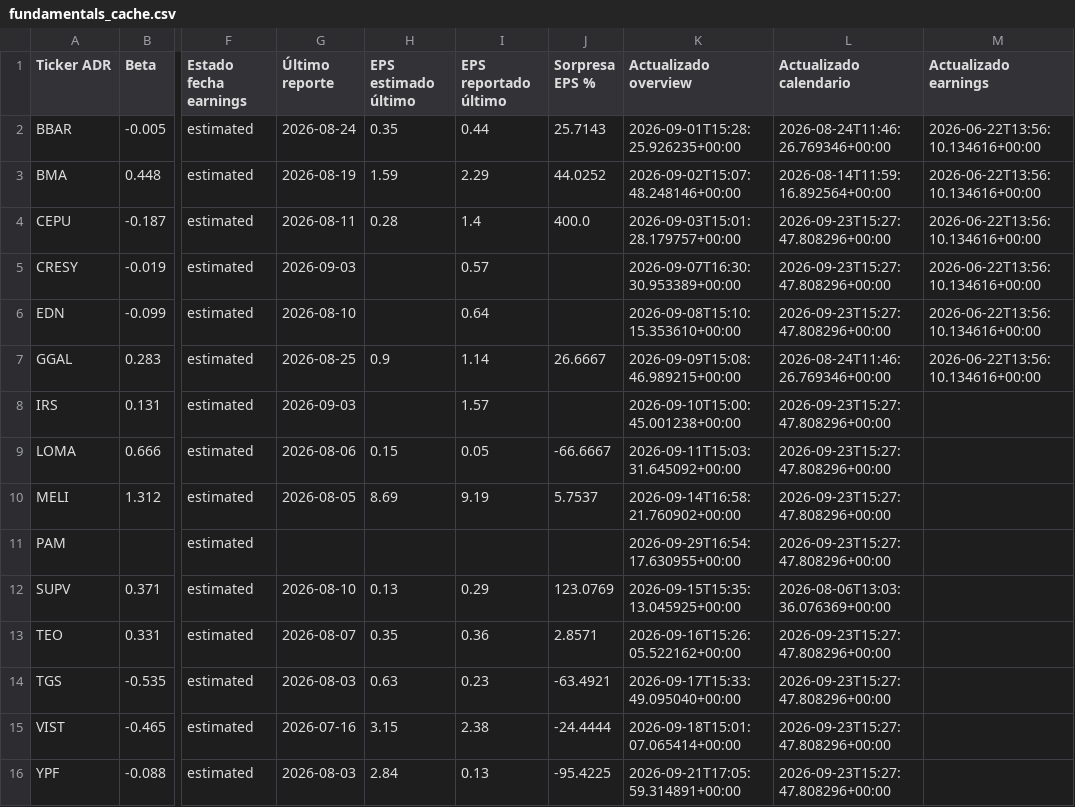
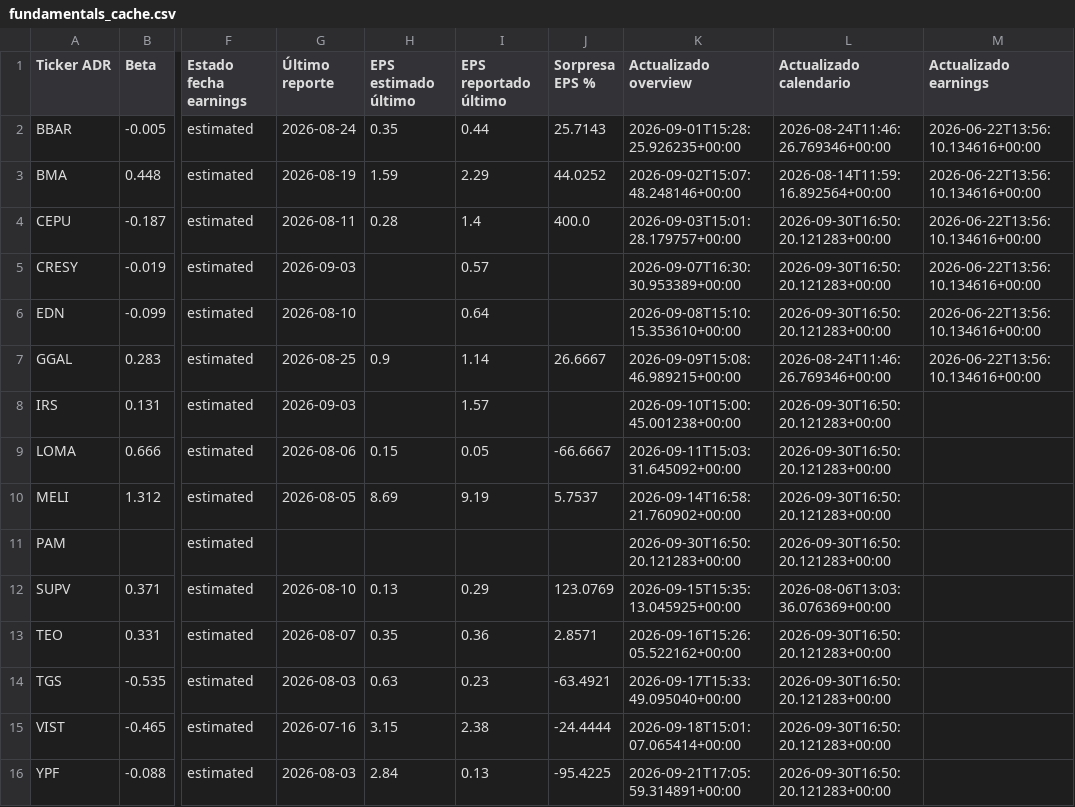
Before and after one commit to bautista-miguel/Tablero-ADR-Argentinos, a CSV file: fundamentals_cache.csv, drawn as a sheet; only a part is shown, gaps mark what is left out; the diff names each change by its address in the sheet, - before the commit and + after, or states it on an @@ line.

```diff
--- a/fundamentals_cache.csv
+++ b/fundamentals_cache.csv
-L4:L6 (Actualizado calendario): 2026-09-23T15:27:47.808296+00:00
+L4:L6 (Actualizado calendario): 2026-09-30T16:50:20.121283+00:00
-L8:L11 (Actualizado calendario): 2026-09-23T15:27:47.808296+00:00
+L8:L11 (Actualizado calendario): 2026-09-30T16:50:20.121283+00:00
-K11 (Actualizado overview): 2026-09-29T16:54:17.630955+00:00
+K11 (Actualizado overview): 2026-09-30T16:50:20.121283+00:00
-L13:L16 (Actualizado calendario): 2026-09-23T15:27:47.808296+00:00
+L13:L16 (Actualizado calendario): 2026-09-30T16:50:20.121283+00:00
```
Also changed, not shown: 1 other file.
